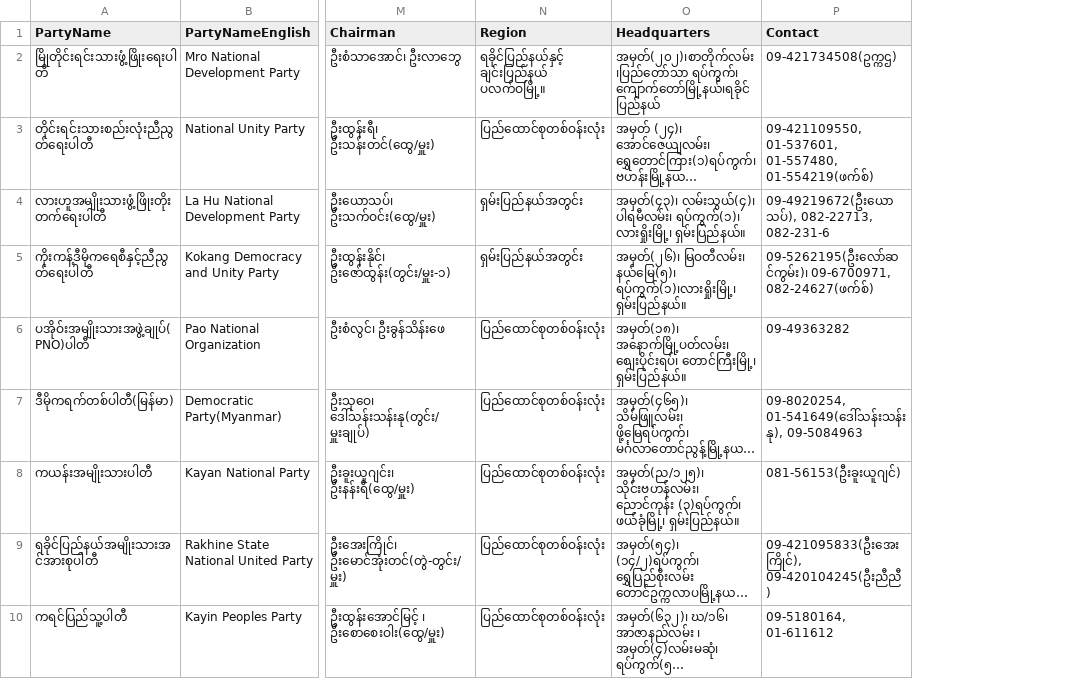
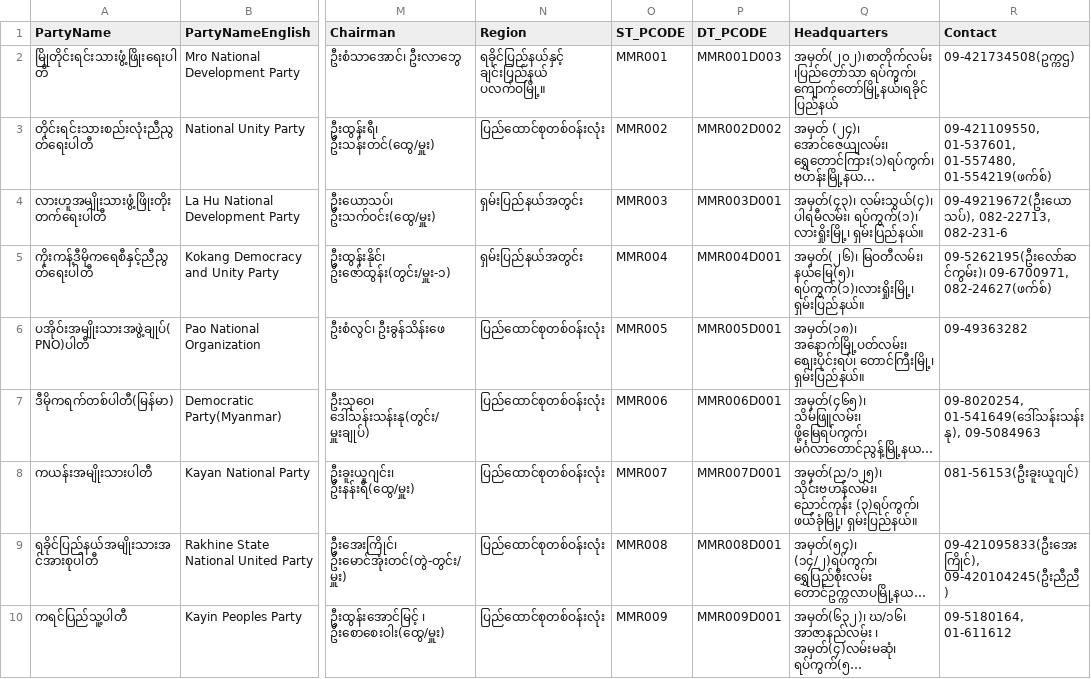
Before and after one commit to MyanmarAPI/candidate-endpoint, a CSV file: storage/data/party.csv, drawn as a sheet; only a part is shown, gaps mark what is left out; long unchanged cells end in …; the diff names each change by its address in the sheet, - before the commit and + after, or states it on an @@ line.

Commit message:
Add random PCODE in party data csv

```diff
--- a/storage/data/party.csv
+++ b/storage/data/party.csv
+column O (ST_PCODE), rows 2-10: MMR001 | MMR002 | MMR003 | MMR004 | MMR005 | MMR006 | MMR007 | MMR008 | MMR009
+column P (DT_PCODE), rows 2-10: MMR001D003 | MMR002D002 | MMR003D001 | MMR004D001 | MMR005D001 | MMR006D001 | MMR007D001 | MMR008D001 | MMR009D001
```
